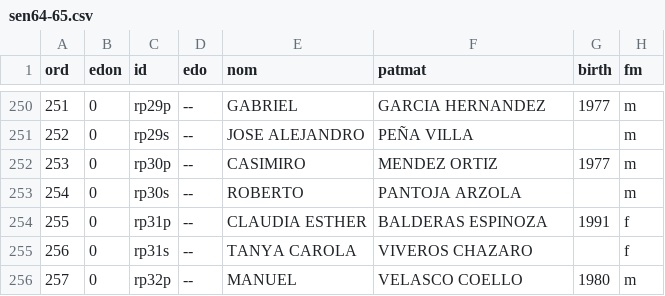
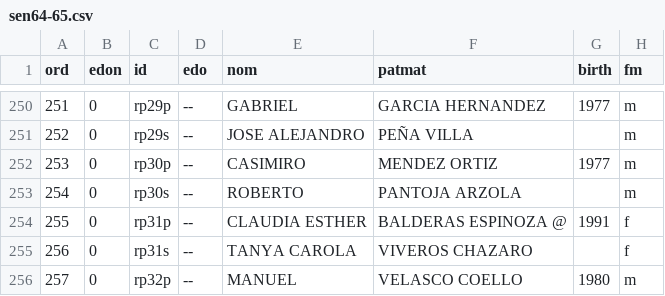
Before and after one commit to emagar/senmex, a CSV file: data/senadores/sen64-65.csv, drawn as a sheet; only a part is shown, gaps mark what is left out; the diff names each change by its address in the sheet, - before the commit and + after, or states it on an @@ line.

Commit message:
añade un arroba

```diff
--- a/data/senadores/sen64-65.csv
+++ b/data/senadores/sen64-65.csv
-F254 (patmat): BALDERAS ESPINOZA
+F254 (patmat): BALDERAS ESPINOZA @
```
